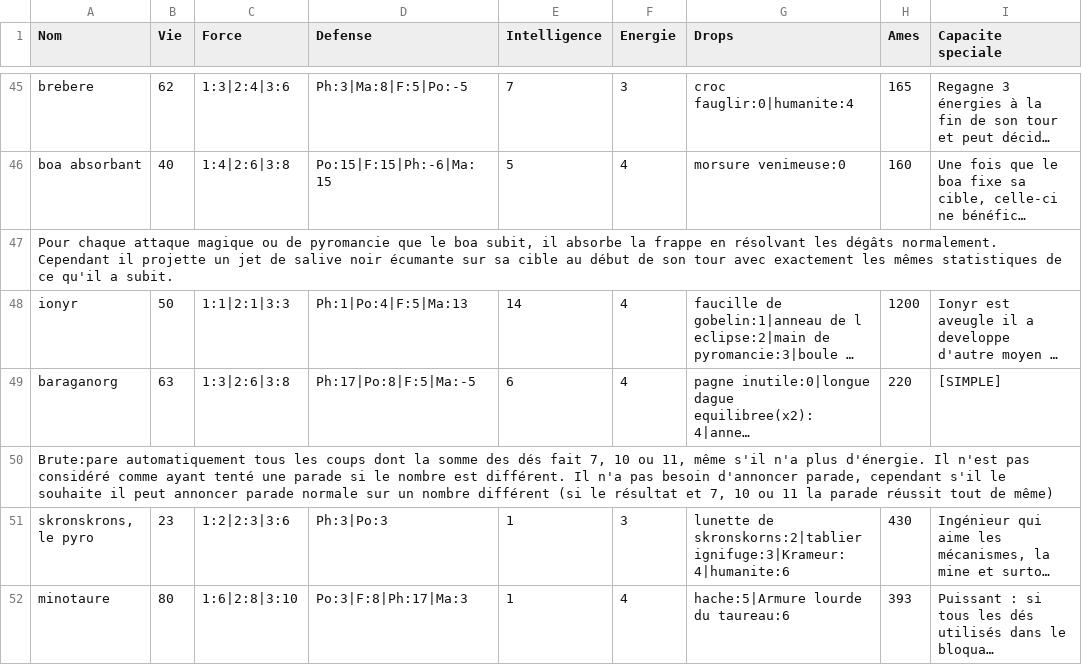
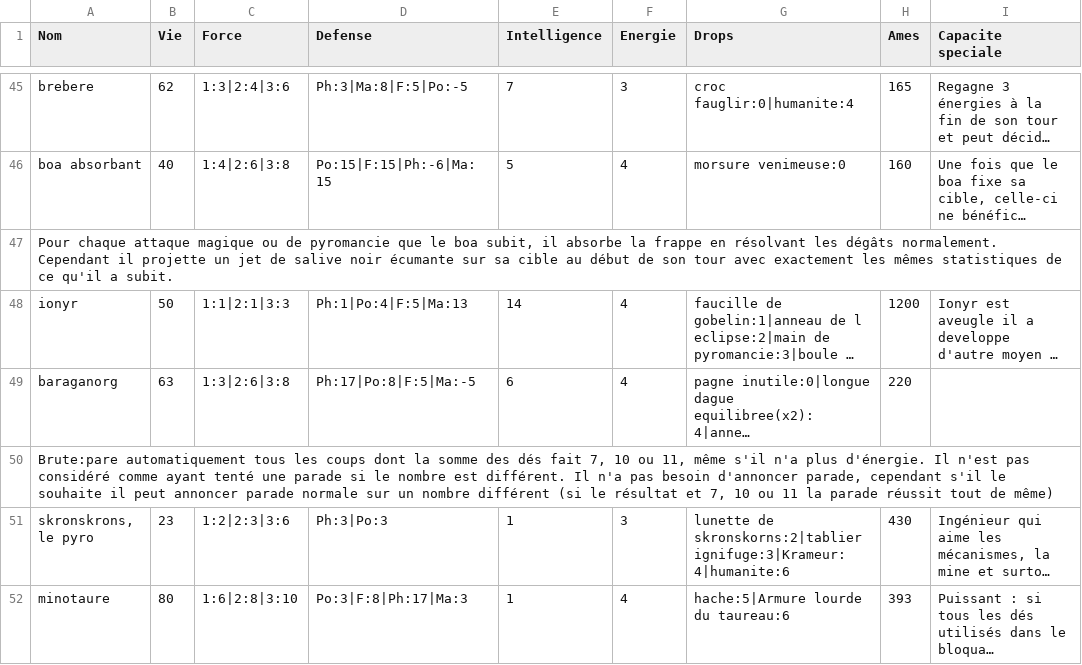
Before and after one commit to EmileLevast/DarkSoulManager, a CSV file: src/jvmMain/resources/Monster.csv, drawn as a sheet; only a part is shown, gaps mark what is left out; long unchanged cells end in …; the diff names each change by its address in the sheet, - before the commit and + after, or states it on an @@ line.

```diff
--- a/src/jvmMain/resources/Monster.csv
+++ b/src/jvmMain/resources/Monster.csv
-I49 (Capacite speciale): [SIMPLE]
+I49 (Capacite speciale): (empty)
```
Also changed, not shown: src/jvmMain/resources/Arme.csv, src/jvmMain/resources/Bouclier.csv, 4 other files.
